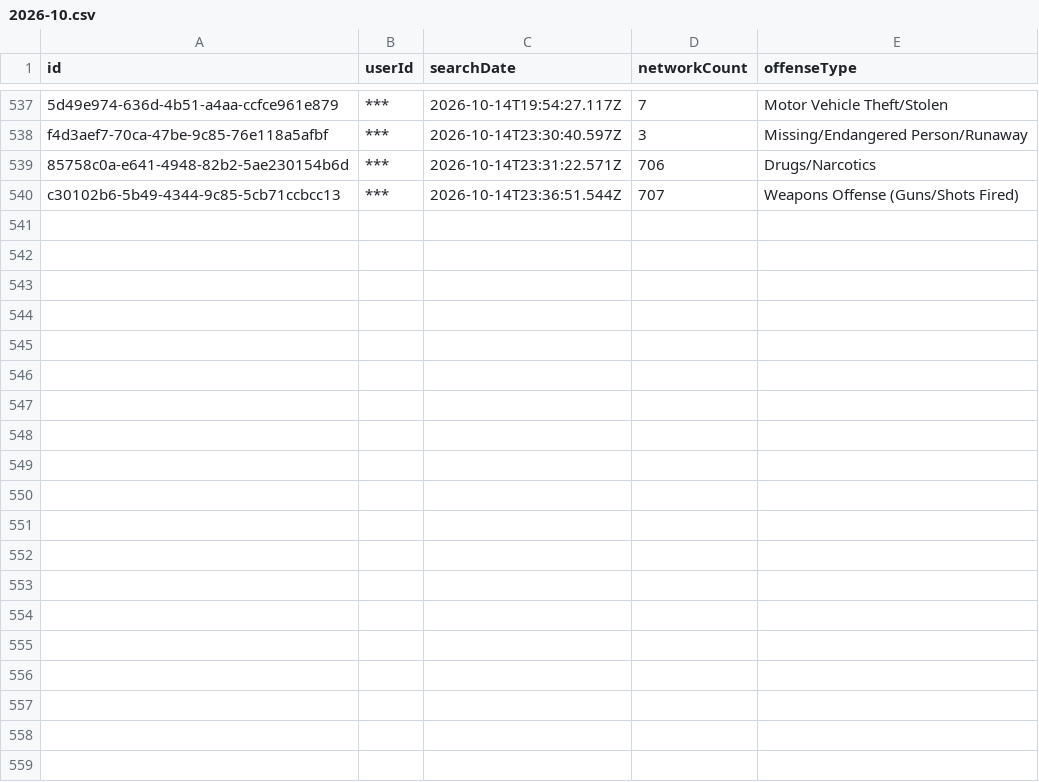
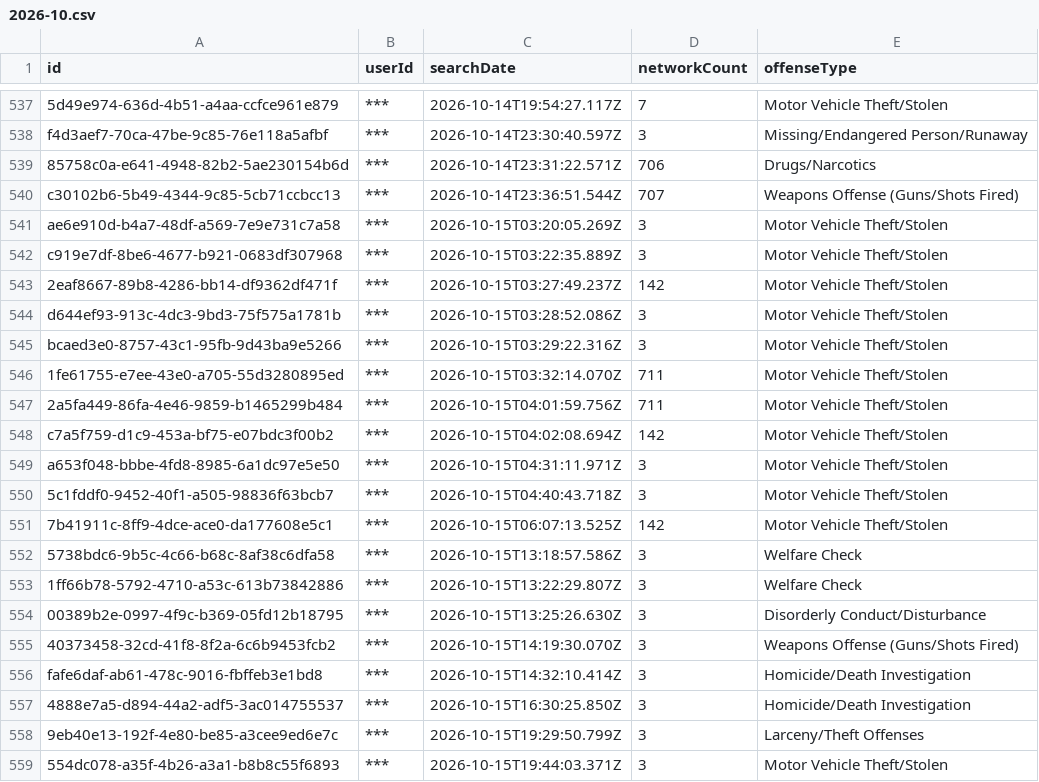
Before and after one commit to Cantica-Systems/mi-flock-transparency, a CSV file: kalamazoo/data/kalamazoo-city-pd/2026-10.csv, drawn as a sheet; only a part is shown, gaps mark what is left out; the diff covers the shown part only.

Commit message:
Update at 2026-10-17T20:03Z (kalamazoo-city-pd +37; portage-city-pd +3)

```diff
--- a/kalamazoo/data/kalamazoo-city-pd/2026-10.csv
+++ b/kalamazoo/data/kalamazoo-city-pd/2026-10.csv
@@ -540 +540,20 @@ f4d3aef7-70ca-47be-9c85-76e118a5afbf,***,2026-10-14T23:30:40.597Z,3,Missing/Enda
 c30102b6-5b49-4344-9c85-5cb71ccbcc13,***,2026-10-14T23:36:51.544Z,707,Weapons Offense (Guns/Shots Fired)
+ae6e910d-b4a7-48df-a569-7e9e731c7a58,***,2026-10-15T03:20:05.269Z,3,Motor Vehicle Theft/Stolen
+c919e7df-8be6-4677-b921-0683df307968,***,2026-10-15T03:22:35.889Z,3,Motor Vehicle Theft/Stolen
+2eaf8667-89b8-4286-bb14-df9362df471f,***,2026-10-15T03:27:49.237Z,142,Motor Vehicle Theft/Stolen
+d644ef93-913c-4dc3-9bd3-75f575a1781b,***,2026-10-15T03:28:52.086Z,3,Motor Vehicle Theft/Stolen
+bcaed3e0-8757-43c1-95fb-9d43ba9e5266,***,2026-10-15T03:29:22.316Z,3,Motor Vehicle Theft/Stolen
+1fe61755-e7ee-43e0-a705-55d3280895ed,***,2026-10-15T03:32:14.070Z,711,Motor Vehicle Theft/Stolen
+2a5fa449-86fa-4e46-9859-b1465299b484,***,2026-10-15T04:01:59.756Z,711,Motor Vehicle Theft/Stolen
+c7a5f759-d1c9-453a-bf75-e07bdc3f00b2,***,2026-10-15T04:02:08.694Z,142,Motor Vehicle Theft/Stolen
+a653f048-bbbe-4fd8-8985-6a1dc97e5e50,***,2026-10-15T04:31:11.971Z,3,Motor Vehicle Theft/Stolen
+5c1fddf0-9452-40f1-a505-98836f63bcb7,***,2026-10-15T04:40:43.718Z,3,Motor Vehicle Theft/Stolen
+7b41911c-8ff9-4dce-ace0-da177608e5c1,***,2026-10-15T06:07:13.525Z,142,Motor Vehicle Theft/Stolen
+5738bdc6-9b5c-4c66-b68c-8af38c6dfa58,***,2026-10-15T13:18:57.586Z,3,Welfare Check
+1ff66b78-5792-4710-a53c-613b73842886,***,2026-10-15T13:22:29.807Z,3,Welfare Check
+00389b2e-0997-4f9c-b369-05fd12b18795,***,2026-10-15T13:25:26.630Z,3,Disorderly Conduct/Disturbance
+40373458-32cd-41f8-8f2a-6c6b9453fcb2,***,2026-10-15T14:19:30.070Z,3,Weapons Offense (Guns/Shots Fired)
+fafe6daf-ab61-478c-9016-fbffeb3e1bd8,***,2026-10-15T14:32:10.414Z,3,Homicide/Death Investigation
+4888e7a5-d894-44a2-adf5-3ac014755537,***,2026-10-15T16:30:25.850Z,3,Homicide/Death Investigation
+9eb40e13-192f-4e80-be85-a3cee9ed6e7c,***,2026-10-15T19:29:50.799Z,3,Larceny/Theft Offenses
+554dc078-a35f-4b26-a3a1-b8b8c55f6893,***,2026-10-15T19:44:03.371Z,3,Motor Vehicle Theft/Stolen
```
Also changed, not shown: 18 added rows elsewhere in this file, kalamazoo/data/kalamazoo-city-pd/stats.csv, kalamazoo/data/portage-city-pd/2026-10.csv, 7 other files.
